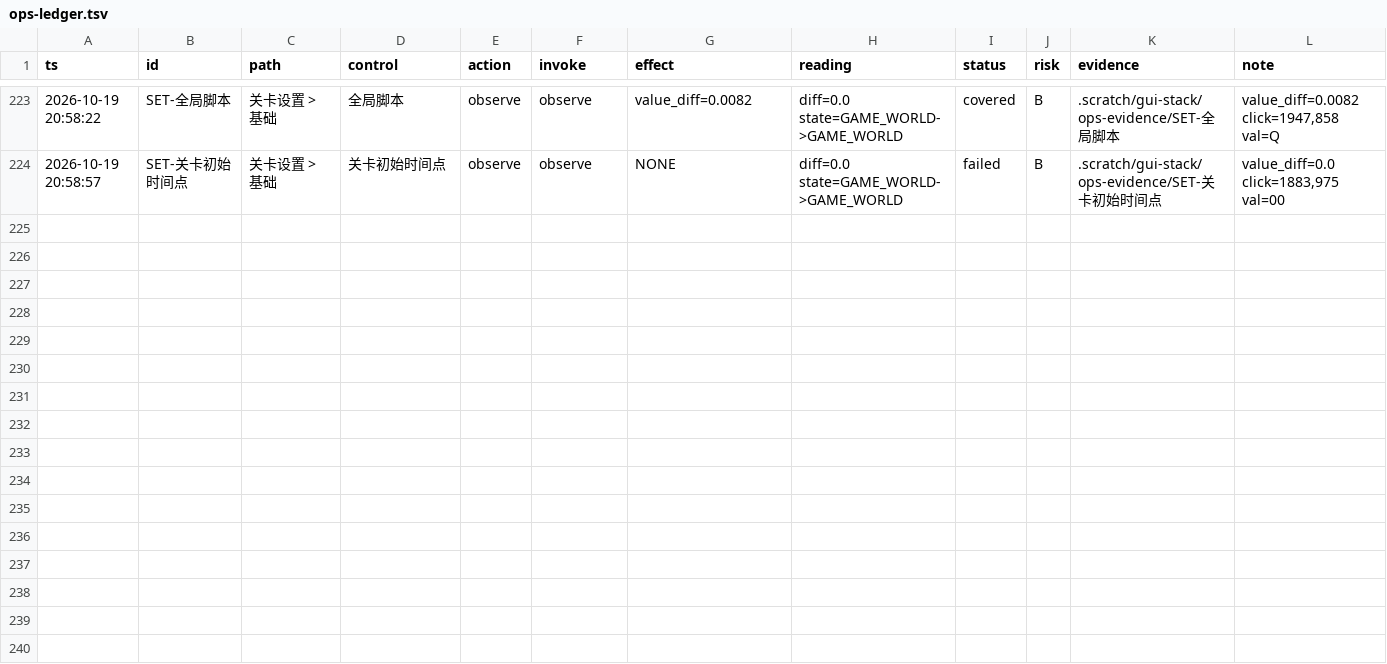
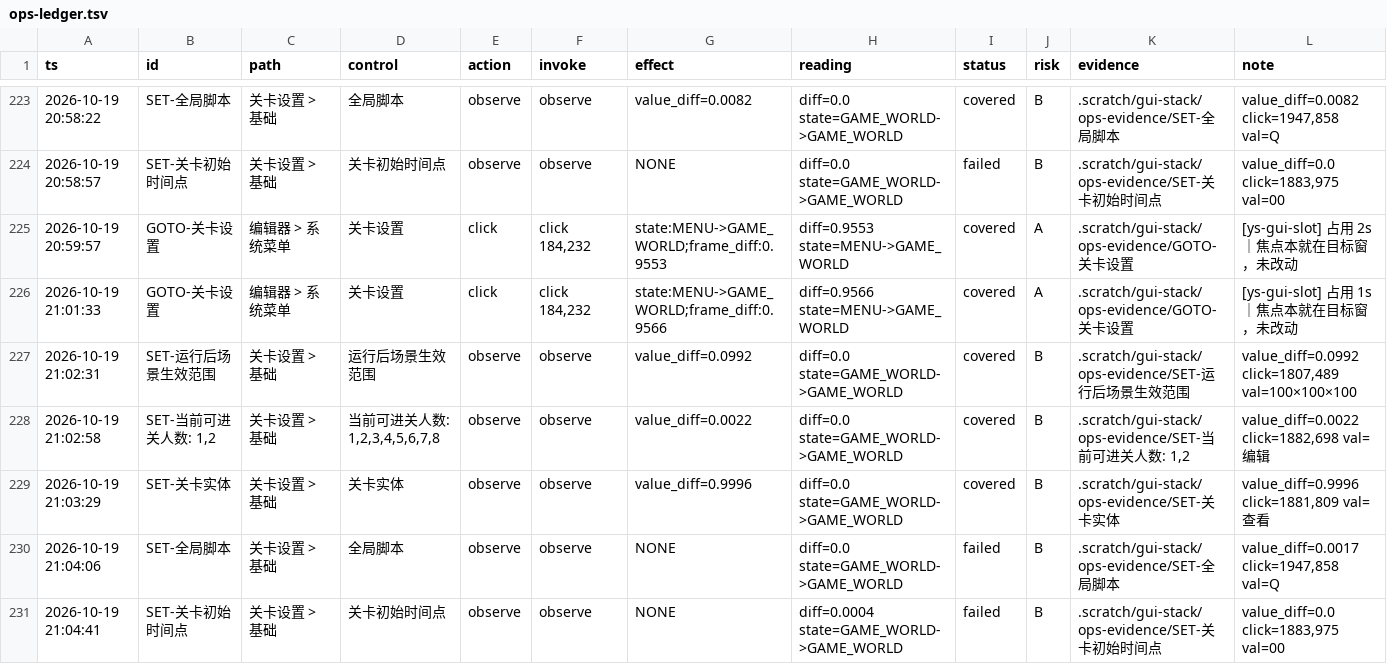
Before and after one commit to TheTouYu/genshin-ts, a TSV file: .scratch/gui-stack/ops-ledger.tsv, drawn as a sheet; only a part is shown, gaps mark what is left out; the diff covers the shown part only; the diff names each change by its address in the sheet, - before the commit and + after, or states it on an @@ line.

Commit message:
证据区取两个矩形最大值：行条带对小控件敏感、向下扩展对下拉敏感
- 只用一个会顾此失彼：行条带内下拉 diff=0；只扩展区时小控件被稀释到 0.002
- 修后本轮 3/5 命中：运行后场景生效范围 .0992（下拉展开）/ 当前可进关人数 .0124 / 关卡实体 .9996
- 覆盖 32/458 = 6.99%；仍缺 全局脚本 .0082（阈值边缘）、关卡初始时间点 .0（时间选择器点法未明）

```diff
--- a/.scratch/gui-stack/ops-ledger.tsv
+++ b/.scratch/gui-stack/ops-ledger.tsv
+row 225: 2026-10-19 20:59:57 | GOTO-关卡设置 | 编辑器 > 系统菜单 | 关卡设置 | click | click 184,232 | state:MENU->GAME_WORLD;frame_diff:0.9553 | diff=0.9553 state=MENU->GAME_WORLD | covered | A | .scratch/gui-stack/ops-evidence/GOTO-关卡设置 | [ys-gui-slot] 占用 2s｜焦点本就在目标窗，未改动
+row 226: 2026-10-19 21:01:33 | GOTO-关卡设置 | 编辑器 > 系统菜单 | 关卡设置 | click | click 184,232 | state:MENU->GAME_WORLD;frame_diff:0.9566 | diff=0.9566 state=MENU->GAME_WORLD | covered | A | .scratch/gui-stack/ops-evidence/GOTO-关卡设置 | [ys-gui-slot] 占用 1s｜焦点本就在目标窗，未改动
+row 227: 2026-10-19 21:02:31 | SET-运行后场景生效范围 | 关卡设置 > 基础 | 运行后场景生效范围 | observe | observe | value_diff=0.0992 | diff=0.0 state=GAME_WORLD->GAME_WORLD | covered | B | .scratch/gui-stack/ops-evidence/SET-运行后场景生效范围 | value_diff=0.0992 click=1807,489 val=100×100×100
+row 228: 2026-10-19 21:02:58 | SET-当前可进关人数: 1,2 | 关卡设置 > 基础 | 当前可进关人数: 1,2,3,4,5,6,7,8 | observe | observe | value_diff=0.0022 | diff=0.0 state=GAME_WORLD->GAME_WORLD | covered | B | .scratch/gui-stack/ops-evidence/SET-当前可进关人数: 1,2 | value_diff=0.0022 click=1882,698 val=编辑
+row 229: 2026-10-19 21:03:29 | SET-关卡实体 | 关卡设置 > 基础 | 关卡实体 | observe | observe | value_diff=0.9996 | diff=0.0 state=GAME_WORLD->GAME_WORLD | covered | B | .scratch/gui-stack/ops-evidence/SET-关卡实体 | value_diff=0.9996 click=1881,809 val=查看
+row 230: 2026-10-19 21:04:06 | SET-全局脚本 | 关卡设置 > 基础 | 全局脚本 | observe | observe | NONE | diff=0.0 state=GAME_WORLD->GAME_WORLD | failed | B | .scratch/gui-stack/ops-evidence/SET-全局脚本 | value_diff=0.0017 click=1947,858 val=Q
+row 231: 2026-10-19 21:04:41 | SET-关卡初始时间点 | 关卡设置 > 基础 | 关卡初始时间点 | observe | observe | NONE | diff=0.0004 state=GAME_WORLD->GAME_WORLD | failed | B | .scratch/gui-stack/ops-evidence/SET-关卡初始时间点 | value_diff=0.0 click=1883,975 val=00
```
Also changed, not shown: 6 added rows elsewhere in this file, 1 other file.
